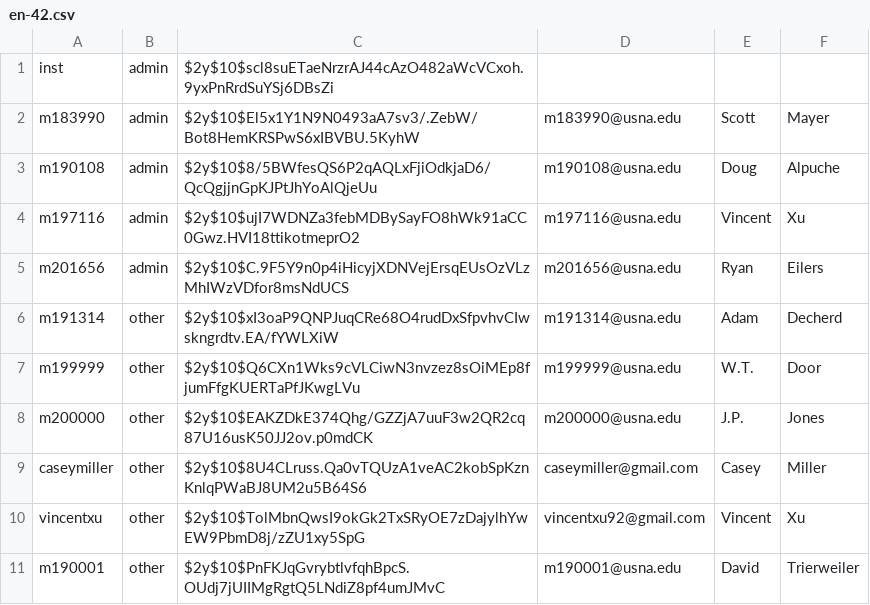
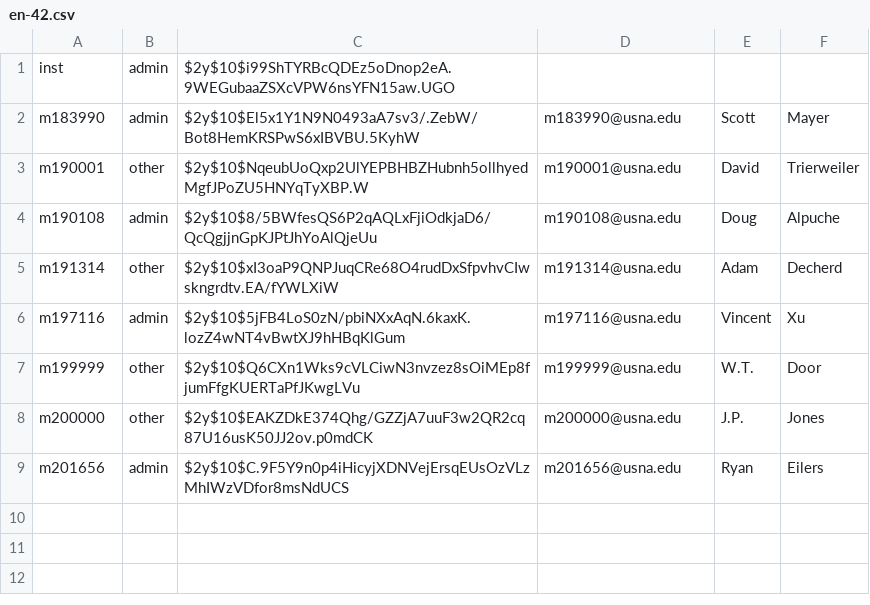
Before and after one commit to ScottMayer/IT350-Project, a CSV file: login/en-42.csv, drawn as a sheet.

```diff
--- a/login/en-42.csv
+++ b/login/en-42.csv
@@ -1,11 +1,9 @@
-inst;admin;$2y$10$scl8suETaeNrzrAJ44cAzO482aWcVCxoh.9yxPnRrdSuYSj6DBsZi;
+inst;admin;$2y$10$i99ShTYRBcQDEz5oDnop2eA.9WEGubaaZSXcVPW6nsYFN15aw.UGO;
 m183990;admin;$2y$10$El5x1Y1N9N0493aA7sv3/.ZebW/Bot8HemKRSPwS6xIBVBU.5KyhW;m183990@usna.edu;Scott;Mayer
+m190001;other;$2y$10$NqeubUoQxp2UlYEPBHBZHubnh5ollhyedMgfJPoZU5HNYqTyXBP.W;m190001@usna.edu;David;Trierweiler
 m190108;admin;$2y$10$8/5BWfesQS6P2qAQLxFjiOdkjaD6/QcQgjjnGpKJPtJhYoAlQjeUu;m190108@usna.edu;Doug;Alpuche
-m197116;admin;$2y$10$ujI7WDNZa3febMDBySayFO8hWk91aCC0Gwz.HVI18ttikotmeprO2;m197116@usna.edu;Vincent;Xu
-m201656;admin;$2y$10$C.9F5Y9n0p4iHicyjXDNVejErsqEUsOzVLzMhIWzVDfor8msNdUCS;m201656@usna.edu;Ryan;Eilers
 m191314;other;$2y$10$xI3oaP9QNPJuqCRe68O4rudDxSfpvhvCIwskngrdtv.EA/fYWLXiW;m191314@usna.edu;Adam;Decherd
+m197116;admin;$2y$10$5jFB4LoS0zN/pbiNXxAqN.6kaxK.lozZ4wNT4vBwtXJ9hHBqKlGum;m197116@usna.edu;Vincent;Xu
 m199999;other;$2y$10$Q6CXn1Wks9cVLCiwN3nvzez8sOiMEp8fjumFfgKUERTaPfJKwgLVu;m199999@usna.edu;W.T.;Door
 m200000;other;$2y$10$EAKZDkE374Qhg/GZZjA7uuF3w2QR2cq87U16usK50JJ2ov.p0mdCK;m200000@usna.edu;J.P.;Jones
-caseymiller;other;$2y$10$8U4CLruss.Qa0vTQUzA1veAC2kobSpKznKnlqPWaBJ8UM2u5B64S6;caseymiller@gmail.com;Casey;Miller
-vincentxu;other;$2y$10$TolMbnQwsI9okGk2TxSRyOE7zDajylhYwEW9PbmD8j/zZU1xy5SpG;vincentxu92@gmail.com;Vincent;Xu
-m190001;other;$2y$10$PnFKJqGvrybtlvfqhBpcS.OUdj7jUIIMgRgtQ5LNdiZ8pf4umJMvC;m190001@usna.edu;David;Trierweiler
+m201656;admin;$2y$10$C.9F5Y9n0p4iHicyjXDNVejErsqEUsOzVLzMhIWzVDfor8msNdUCS;m201656@usna.edu;Ryan;Eilers
```
Also changed, not shown: 6 other files.
